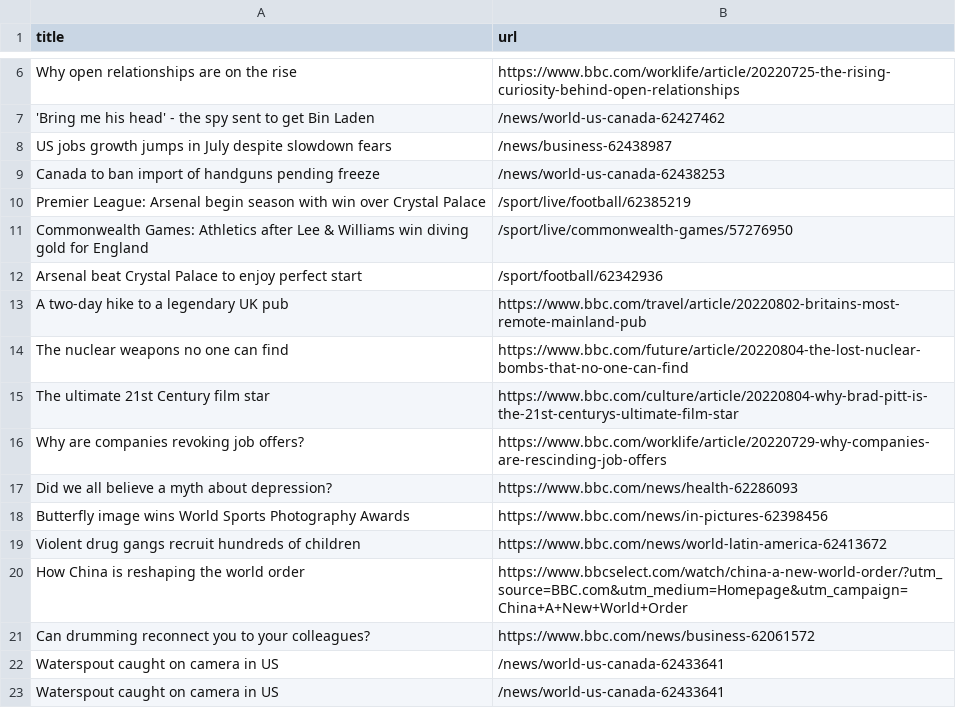
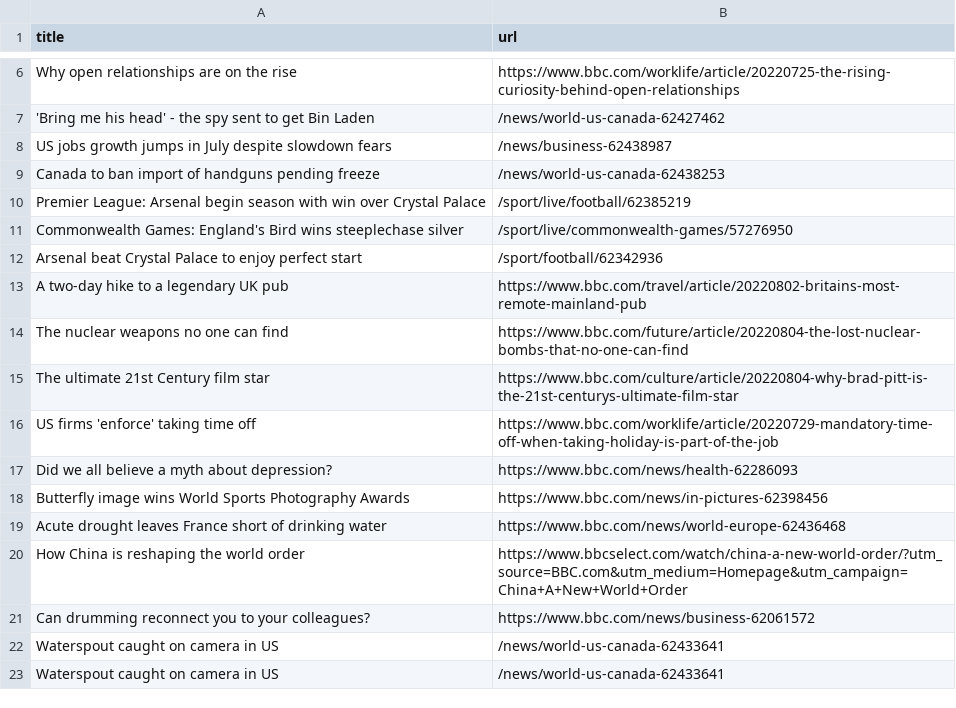
Before and after one commit to ErichBuergler/automatic-scraper-bbc, a CSV file: bbc.csv, drawn as a sheet; only a part is shown, gaps mark what is left out.

```diff
--- a/bbc.csv
+++ b/bbc.csv
@@ -10,3 +10,3 @@ Canada to ban import of handguns pending freeze,/news/world-us-canada-62438253
 Premier League: Arsenal begin season with win over Crystal Palace,/sport/live/football/62385219
-Commonwealth Games: Athletics after Lee & Williams win diving gold for England,/sport/live/commonwealth-games/57276950
+Commonwealth Games: England's Bird wins steeplechase silver,/sport/live/commonwealth-games/57276950
 Arsenal beat Crystal Palace to enjoy perfect start,/sport/football/62342936
@@ -15,6 +15,6 @@ The nuclear weapons no one can find,https://www.bbc.com/future/article/20220804-
 The ultimate 21st Century film star,https://www.bbc.com/culture/article/20220804-why-brad-pitt-is-the-21st-centurys-ultimate-film-star
-Why are companies revoking job offers?,https://www.bbc.com/worklife/article/20220729-why-companies-are-rescinding-job-offers
+US firms 'enforce' taking time off,https://www.bbc.com/worklife/article/20220729-mandatory-time-off-when-taking-holiday-is-part-of-the-job
 Did we all believe a myth about depression?,https://www.bbc.com/news/health-62286093
 Butterfly image wins World Sports Photography Awards,https://www.bbc.com/news/in-pictures-62398456
-Violent drug gangs recruit hundreds of children,https://www.bbc.com/news/world-latin-america-62413672
+Acute drought leaves France short of drinking water,https://www.bbc.com/news/world-europe-62436468
 How China is reshaping the world order,https://www.bbcselect.com/watch/china-a-new-world-order/?utm_source=BBC.com&utm_medium=Homepage&utm_campaign=China+A+New+World+Order
```
